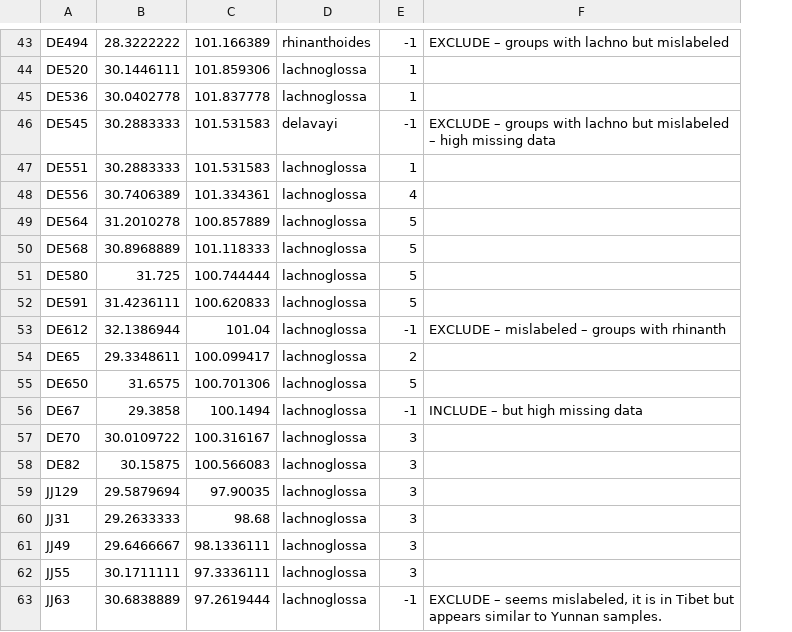
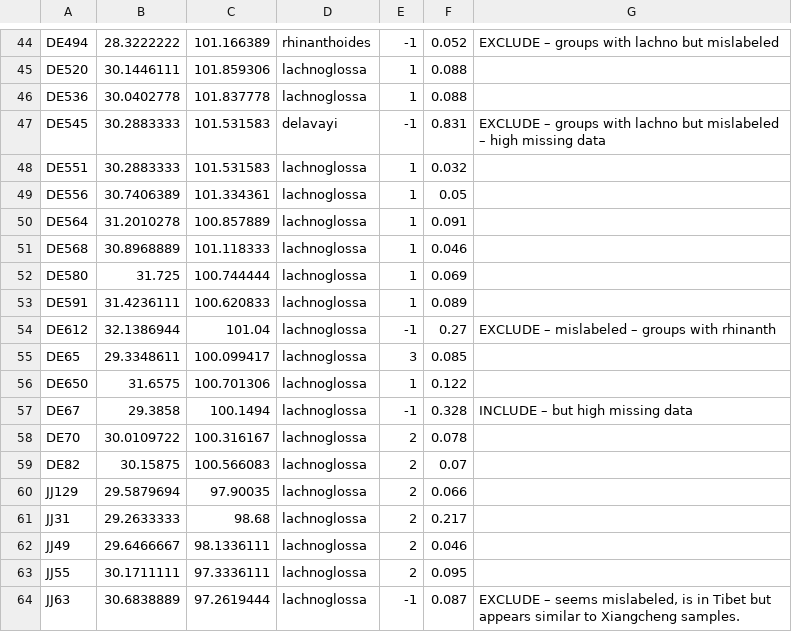
Before and after one commit to eaton-lab/pedicularis-phylog, a CSV file: data/coords/lachno_coords.csv, drawn as a sheet; only a part is shown, gaps mark what is left out; addresses are those after the commit; the diff covers the shown part only; the diff names each change by its address in the sheet, - before the commit and + after, or states it on an @@ line.

```diff
--- a/data/coords/lachno_coords.csv
+++ b/data/coords/lachno_coords.csv
+column F, rows 44-64: 0.052 | 0.088 | 0.088 | 0.831 | 0.032 | 0.05 | 0.091 | 0.046 | 0.069 | 0.089 | 0.27 | 0.085 | 0.122 | 0.328 | 0.078 | 0.07 | 0.066 | 0.217 | 0.046 | 0.095 | 0.087
-E49: 4
+E49: 1
-E50:E53: 5
+E50:E53: 1
-E55: 2
+E55: 3
-E56: 5
+E56: 1
-E58:E63: 3
+E58:E63: 2
-G64: …seems mislabeled, it is in Tibet but appears similar to Yunnan samples.
+G64: …seems mislabeled, is in Tibet but appears similar to Xiangcheng samples.
```
Also changed, not shown: 1 added row and 33 edited cells elsewhere in this file.
